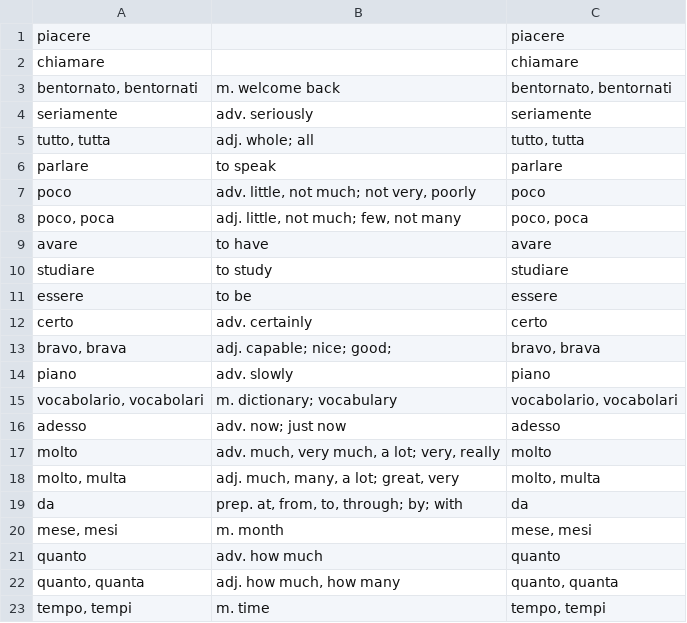
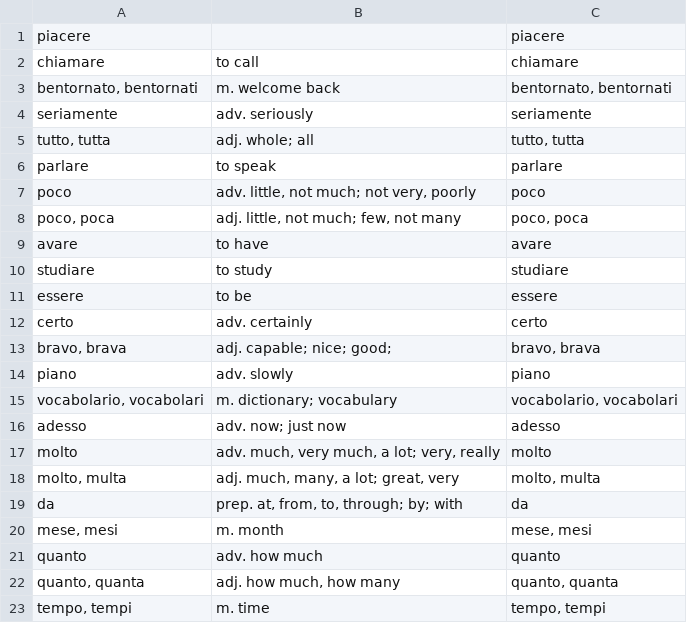
Before and after one commit to devinmiller/italian, a CSV file: flashcards/rocket-italian-1.1.csv, drawn as a sheet.

```diff
--- a/flashcards/rocket-italian-1.1.csv
+++ b/flashcards/rocket-italian-1.1.csv
@@ -1,3 +1,3 @@
 "piacere","","piacere"
-"chiamare","","chiamare"
+"chiamare","to call","chiamare"
 "bentornato, bentornati","m. welcome back","bentornato, bentornati"
```
Also changed, not shown: flashcards/lesson-3-possessives.csv, flashcards/lesson-3-vocabulary.csv, 5 other files.
